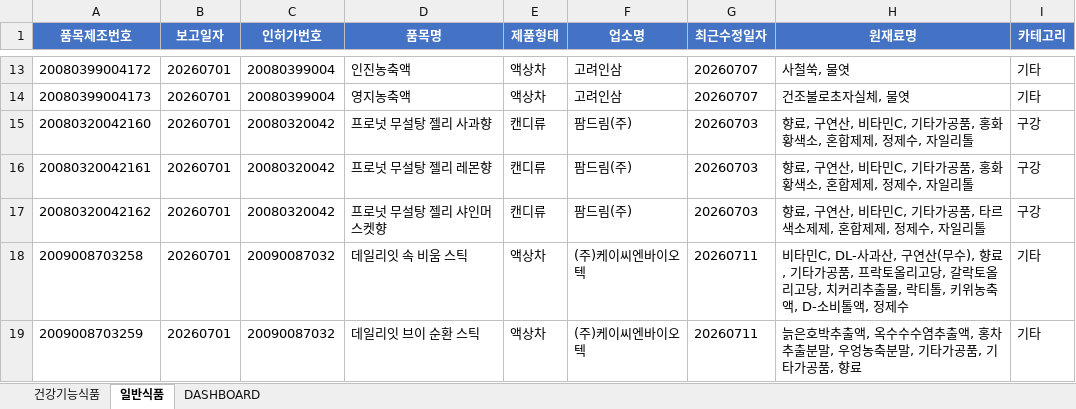
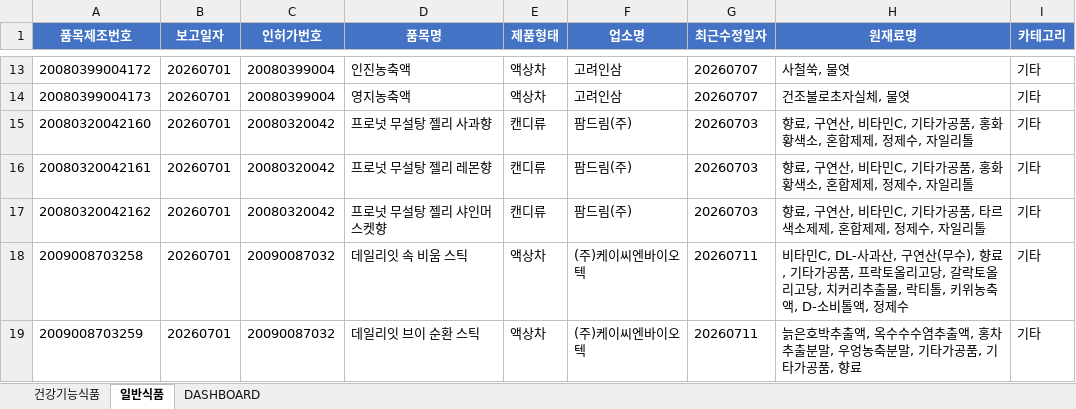
Before and after one commit to primexx98-sudo/food-product-status, an Excel workbook: output/2026-07_품목신고보고현황.xlsx, sheet 일반식품, drawn as a sheet; only a part is shown, gaps mark what is left out; values as stored, in another font and other column widths than the file's, no borders; the diff covers the shown part only; the diff names each change by its address in the sheet, - before the commit and + after, or states it on an @@ line.

Commit message:
fix: 일반식품 구강 카테고리 심화 개발 + 치아씨앗 동음이의어 수정
- '치아'가 '치아씨앗'(chia seed)과 동음이의어 충돌 확인(콜드프레스
  주스 등이 구강으로 오매칭) → 마스킹 처리 (산삼/루틴/숙면에 이어
  네 번째 발견된 동일 패턴)
- '자일리톨'은 무설탕 제품 전반의 범용 감미료라 73건 중 72건을
  오매칭시키던 문제 발견 → 약한 키워드로 격하
- 사용자 요청으로 심화 개발: '구강유산균' 복합어를 프로바이오틱스보다
  우선 적용(28건 구제), '프로폴리스'는 오랄 포맷(젤리/츄어블/캔디/
  필름/스프레이/트로키)일 때만 구강으로 분류(삼키는 정제형 제외)
- 로얄젤리(Royal Jelly)가 '젤리' 포맷 매칭에 우연히 걸리는 부작용
  마스킹으로 수정
- 최종 73건 → 44건. 피로개선·프로바이오틱스 카테고리도 확인 완료
  (기존 키워드 유지)

```diff
--- a/output/2026-07_품목신고보고현황.xlsx (sheet 일반식품)
+++ b/output/2026-07_품목신고보고현황.xlsx (sheet 일반식품)
-I15:I17 (카테고리): 구강
+I15:I17 (카테고리): 기타
```
Also changed, not shown: 39 edited cells elsewhere in this sheet, sheet DASHBOARD, output/2026-06_품목신고보고현황.xlsx, output/2026-08_품목신고보고현황.xlsx, 4 other files.
